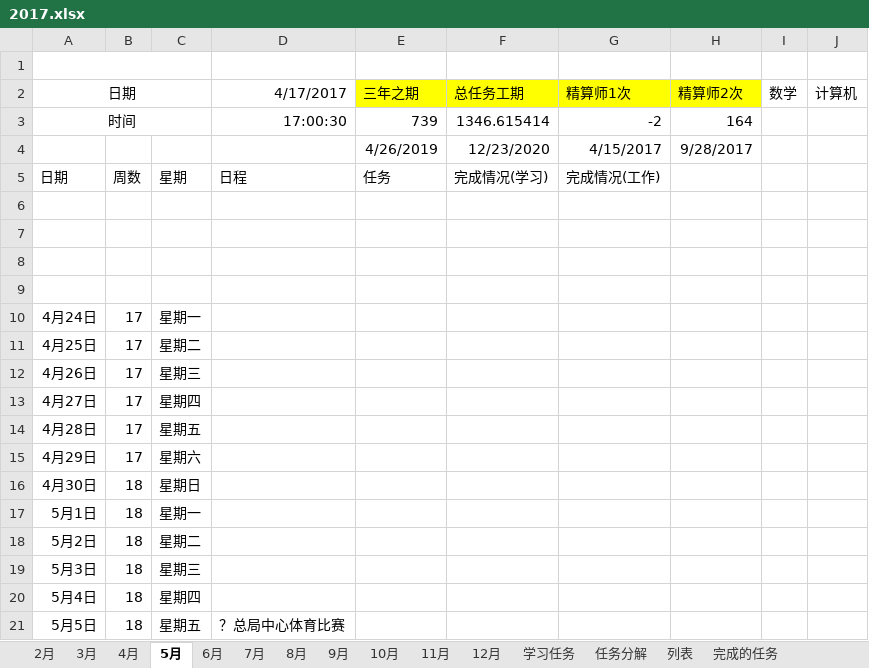
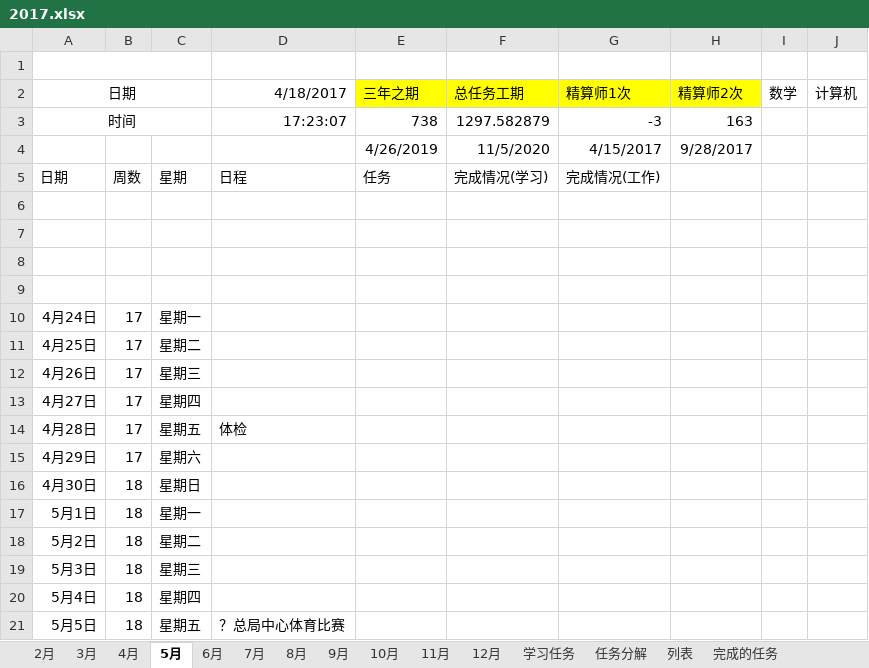
Before and after one commit to guofei9987/plans, an Excel workbook: 2017.xlsx, sheet 5月, drawn as a sheet; only a part is shown; values as stored, in another font and other column widths than the file's, no borders; conditional formats not drawn; the diff names each change by its address in the sheet, - before the commit and + after, or states it on an @@ line.

```diff
--- a/2017.xlsx (sheet 5月)
+++ b/2017.xlsx (sheet 5月)
-D2: 4/17/2017
+D2: 4/18/2017
-D3: 17:00:30
+D3: 17:23:07
-E3: 739
+E3: 738
-F3: 1346.615414
+F3: 1297.582879
-G3: -2
+G3: -3
-H3: 164
+H3: 163
-F4: 12/23/2020
+F4: 11/5/2020
-D14: (empty)
+D14: 体检
```
Also changed, not shown: sheet 学习任务, sheet 2月, sheet 3月, sheet 11月, sheet 7月, sheet 8月, 7 more sheets, charts or pictures.
